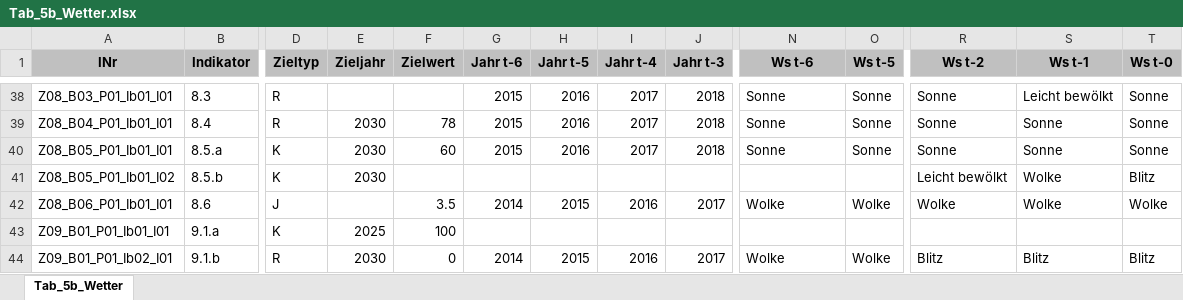
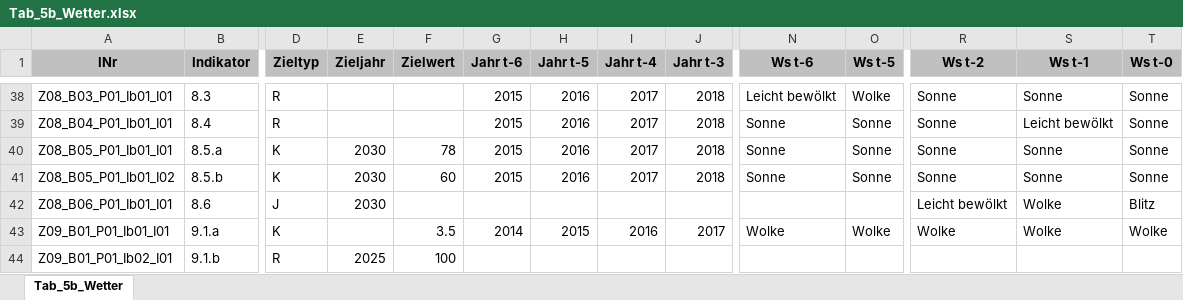
Before and after one commit to DnsUpgradeEnvironment/transfer, an Excel workbook: Tab_5b_Wetter.xlsx, sheet Tab_5b_Wetter, drawn as a sheet; only a part is shown, gaps mark what is left out; values as stored, in another font and other column widths than the file's, no borders; removed rows and columns are numbered as before the commit, all else as after; rows hold the shown columns only; the diff covers the shown part only; the diff names each change by its address in the sheet, - before the commit and + after, or states it on an @@ line.

```diff
--- a/Tab_5b_Wetter.xlsx (sheet Tab_5b_Wetter)
+++ b/Tab_5b_Wetter.xlsx (sheet Tab_5b_Wetter)
-N38 (Ws t-6): Sonne
+N38 (Ws t-6): Leicht bewölkt
-O38 (Ws t-5): Sonne
+O38 (Ws t-5): Wolke
-S38 (Ws t-1): Leicht bewölkt
+S38 (Ws t-1): Sonne
-E39 (Zieljahr): 2030
+E39 (Zieljahr): (empty)
-F39 (Zielwert): 78
+F39 (Zielwert): (empty)
-S39 (Ws t-1): Sonne
+S39 (Ws t-1): Leicht bewölkt
-F40 (Zielwert): 60
+F40 (Zielwert): 78
-F41 (Zielwert): (empty)
+F41 (Zielwert): 60
-G41 (Jahr t-6): (empty)
+G41 (Jahr t-6): 2015
-H41 (Jahr t-5): (empty)
+H41 (Jahr t-5): 2016
-I41 (Jahr t-4): (empty)
+I41 (Jahr t-4): 2017
-J41 (Jahr t-3): (empty)
+J41 (Jahr t-3): 2018
-N41 (Ws t-6): (empty)
+N41 (Ws t-6): Sonne
-O41 (Ws t-5): (empty)
+O41 (Ws t-5): Sonne
-R41 (Ws t-2): Leicht bewölkt
+R41 (Ws t-2): Sonne
-S41 (Ws t-1): Wolke
+S41 (Ws t-1): Sonne
-T41 (Ws t-0): Blitz
+T41 (Ws t-0): Sonne
+row 42: Z08_B06_P01_Ib01_I01 | 8.6 | J | 2030 |  |  |  |  |  |  |  | Leicht bewölkt | Wolke | Blitz
-A43 (INr): Z08_B06_P01_Ib01_I01
+A43 (INr): Z09_B01_P01_Ib01_I01
-B43 (Indikator): 8.6
+B43 (Indikator): 9.1.a
-D43 (Zieltyp): J
+D43 (Zieltyp): K
-A44 (INr): Z09_B01_P01_Ib01_I01
+A44 (INr): Z09_B01_P01_Ib02_I01
-B44 (Indikator): 9.1.a
+B44 (Indikator): 9.1.b
-D44 (Zieltyp): K
+D44 (Zieltyp): R
-row 44: Z09_B01_P01_Ib02_I01 | 9.1.b | R | 2030 | 0 | 2014 | 2015 | 2016 | 2017 | Wolke | Wolke | Blitz | Blitz | Blitz
```
Also changed, not shown: 5 added rows, 5 removed rows and 209 edited cells elsewhere in this sheet.
